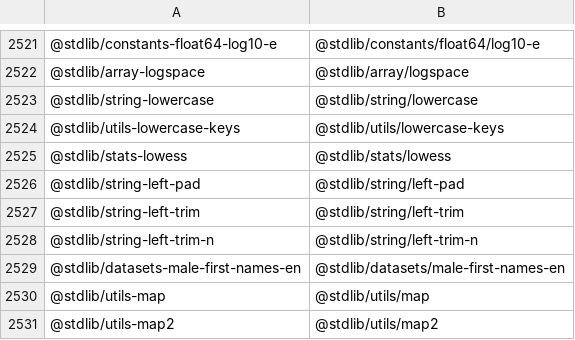
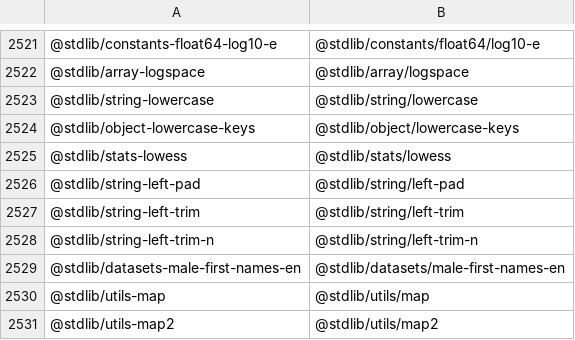
Before and after one commit to stdlib-js/namespace-standalone2pkg, a CSV file: data/data.csv, drawn as a sheet; only a part is shown, gaps mark what is left out.

```diff
--- a/data/data.csv
+++ b/data/data.csv
@@ -2523,3 +2523,3 @@
 "@stdlib/string-lowercase","@stdlib/string/lowercase"
-"@stdlib/utils-lowercase-keys","@stdlib/utils/lowercase-keys"
+"@stdlib/object-lowercase-keys","@stdlib/object/lowercase-keys"
 "@stdlib/stats-lowess","@stdlib/stats/lowess"
```
Also changed, not shown: 1 other file.
